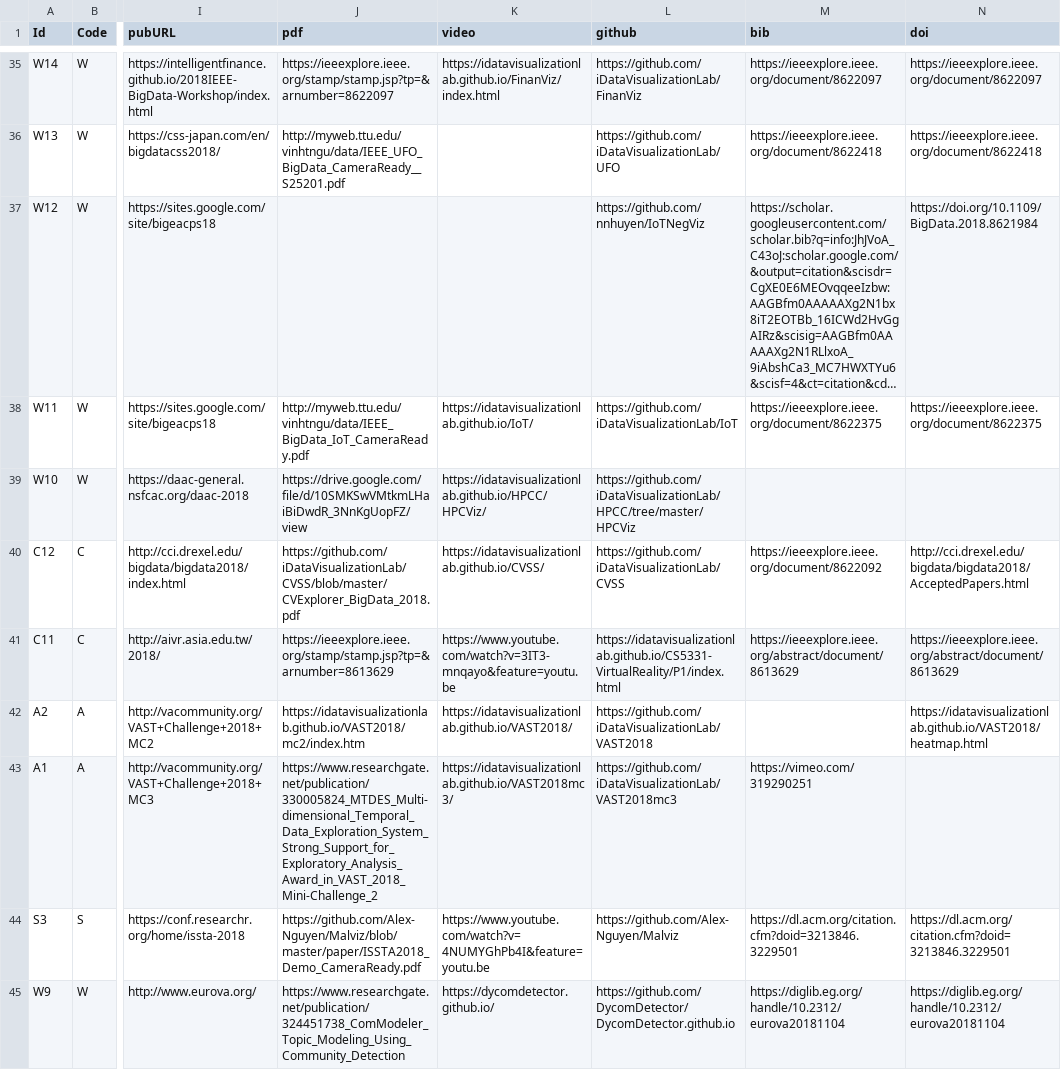
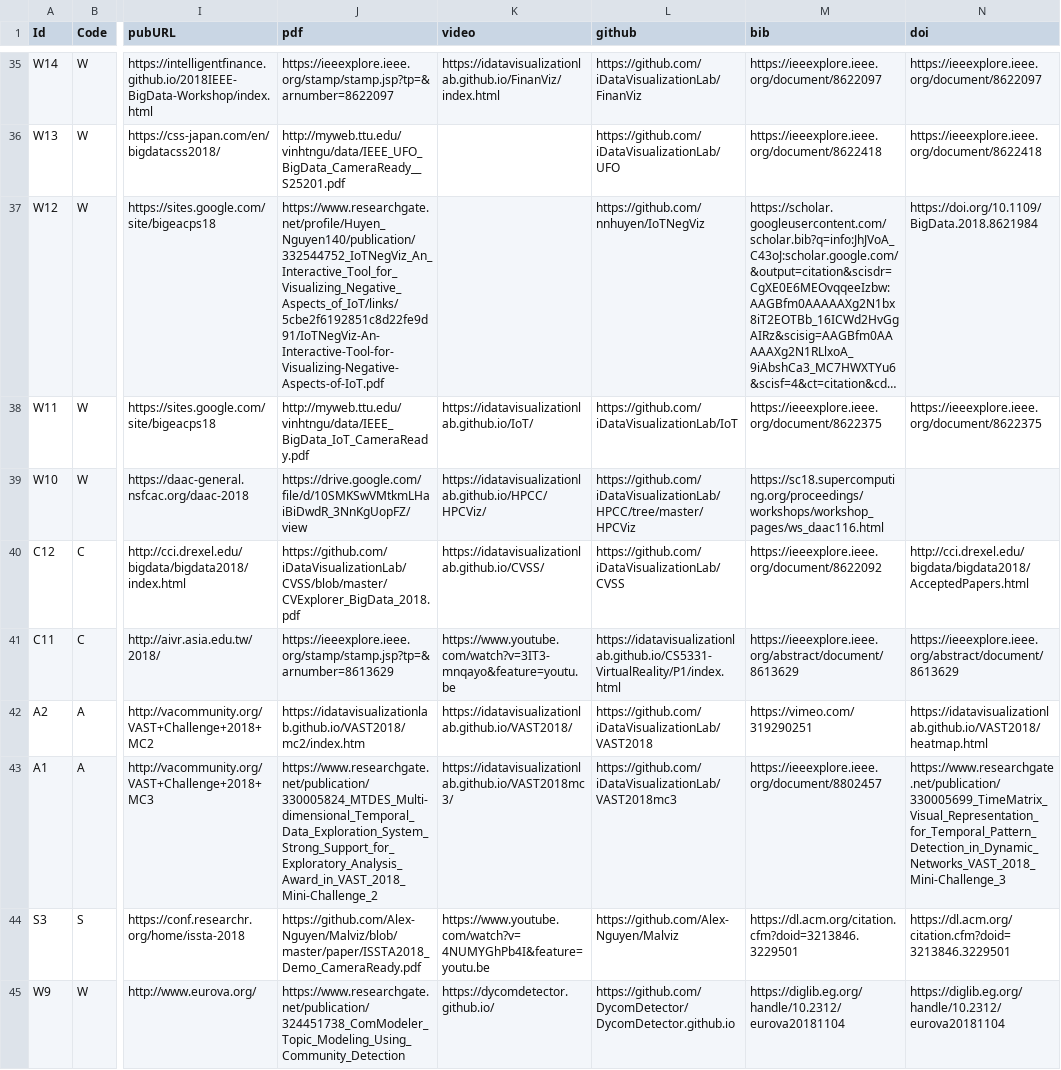
Before and after one commit to iDataVisualizationLab/idatavisualizationlab.github.io, a TSV file: data/publication.tsv, drawn as a sheet; only a part is shown, gaps mark what is left out; long unchanged cells end in …; the diff names each change by its address in the sheet, - before the commit and + after, or states it on an @@ line.

Commit message:
update

```diff
--- a/data/publication.tsv
+++ b/data/publication.tsv
-J37 (pdf): (empty)
+J37 (pdf): https://www.researchgate.net/profile/Huyen_Nguyen140/publication/332544752_IoTNegViz_An_Interactive_Tool_for_Visualizing_Negative_Aspects_of_IoT/links/5cbe2f6192851c8d22fe9d91/IoTNegViz-An-Interactive-Tool-for-Visualizing-Negative-Aspects-of-IoT.pdf
-M39 (bib): (empty)
+M39 (bib): https://sc18.supercomputing.org/proceedings/workshops/workshop_pages/ws_daac116.html
-M42 (bib): (empty)
+M42 (bib): https://vimeo.com/319290251
-M43 (bib): https://vimeo.com/319290251
+M43 (bib): https://ieeexplore.ieee.org/document/8802457
-N43 (doi): (empty)
+N43 (doi): https://www.researchgate.net/publication/330005699_TimeMatrix_Visual_Representation_for_Temporal_Pattern_Detection_in_Dynamic_Networks_VAST_2018_Mini-Challenge_3
```
